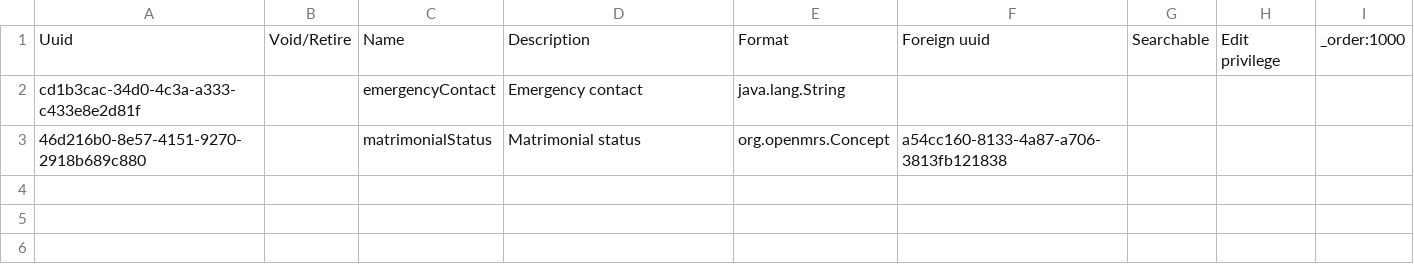
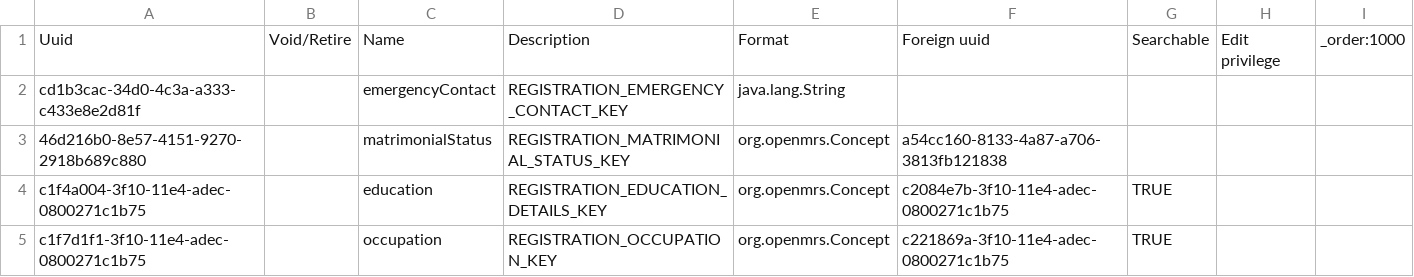
Before and after one commit to jembi/cameroon-bahmni-metadata, a CSV file: configuration/personattributetypes/other_information.csv, drawn as a sheet.

Commit message:
COMRS-37 Internationalize labels for other information
This commit adds a translation for labels in 'Other information' in the registration form

```diff
--- a/configuration/personattributetypes/other_information.csv
+++ b/configuration/personattributetypes/other_information.csv
@@ -1,3 +1,5 @@
 Uuid,Void/Retire,Name,Description,Format,Foreign uuid,Searchable,Edit privilege,_order:1000
-cd1b3cac-34d0-4c3a-a333-c433e8e2d81f,,emergencyContact,Emergency contact,java.lang.String,,,,
-46d216b0-8e57-4151-9270-2918b689c880,,matrimonialStatus,Matrimonial status,org.openmrs.Concept,a54cc160-8133-4a87-a706-3813fb121838,,,
+cd1b3cac-34d0-4c3a-a333-c433e8e2d81f,,emergencyContact,REGISTRATION_EMERGENCY_CONTACT_KEY,java.lang.String,,,,
+46d216b0-8e57-4151-9270-2918b689c880,,matrimonialStatus,REGISTRATION_MATRIMONIAL_STATUS_KEY,org.openmrs.Concept,a54cc160-8133-4a87-a706-3813fb121838,,,
+c1f4a004-3f10-11e4-adec-0800271c1b75,,education,REGISTRATION_EDUCATION_DETAILS_KEY,org.openmrs.Concept,c2084e7b-3f10-11e4-adec-0800271c1b75,TRUE,,
+c1f7d1f1-3f10-11e4-adec-0800271c1b75,,occupation,REGISTRATION_OCCUPATION_KEY,org.openmrs.Concept,c221869a-3f10-11e4-adec-0800271c1b75,TRUE,,
```
